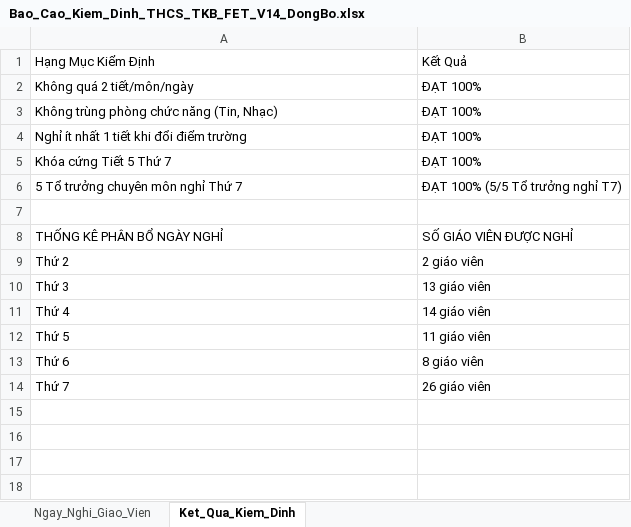
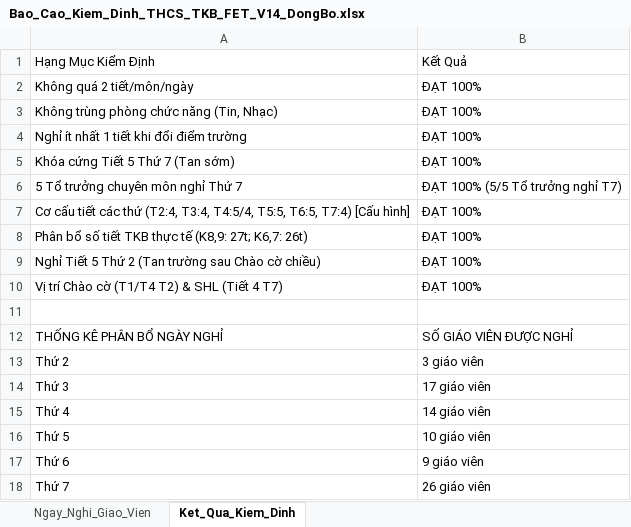
Before and after one commit to MrKhang-Khoi/tkb, an Excel workbook: Bao_Cao_Kiem_Dinh_THCS_TKB_FET_V14_DongBo.xlsx, sheet Ket_Qua_Kiem_Dinh, drawn as a sheet; values as stored, in another font and other column widths than the file's, no borders; addresses are those after the commit; the diff names each change by its address in the sheet, - before the commit and + after, or states it on an @@ line.

```diff
--- a/Bao_Cao_Kiem_Dinh_THCS_TKB_FET_V14_DongBo.xlsx (sheet Ket_Qua_Kiem_Dinh)
+++ b/Bao_Cao_Kiem_Dinh_THCS_TKB_FET_V14_DongBo.xlsx (sheet Ket_Qua_Kiem_Dinh)
-A5: Khóa cứng Tiết 5 Thứ 7
+A5: Khóa cứng Tiết 5 Thứ 7 (Tan sớm)
+row 7: Cơ cấu tiết các thứ (T2:4, T3:4, T4:5/4, T5:5, T6:5, T7:4) [Cấu hình] | ĐẠT 100%
+row 8: Phân bổ số tiết TKB thực tế (K8,9: 27t; K6,7: 26t) | ĐẠT 100%
+row 9: Nghỉ Tiết 5 Thứ 2 (Tan trường sau Chào cờ chiều) | ĐẠT 100%
+row 10: Vị trí Chào cờ (T1/T4 T2) & SHL (Tiết 4 T7) | ĐẠT 100%
-B13: 2 giáo viên
+B13: 3 giáo viên
-B14: 13 giáo viên
+B14: 17 giáo viên
-B16: 11 giáo viên
+B16: 10 giáo viên
-B17: 8 giáo viên
+B17: 9 giáo viên
```
Also changed, not shown: sheet Ngay_Nghi_Giao_Vien, 3 other files.
